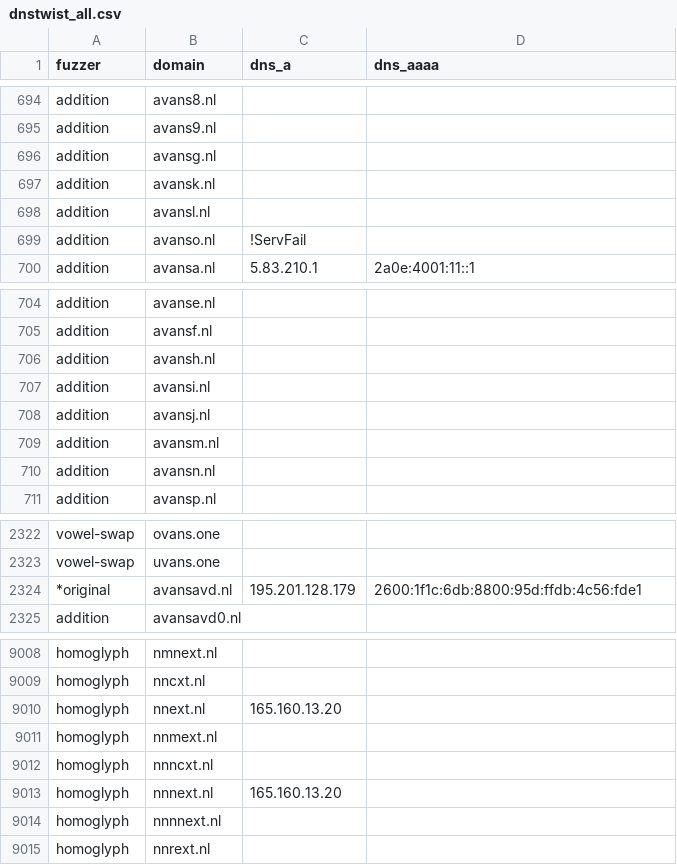
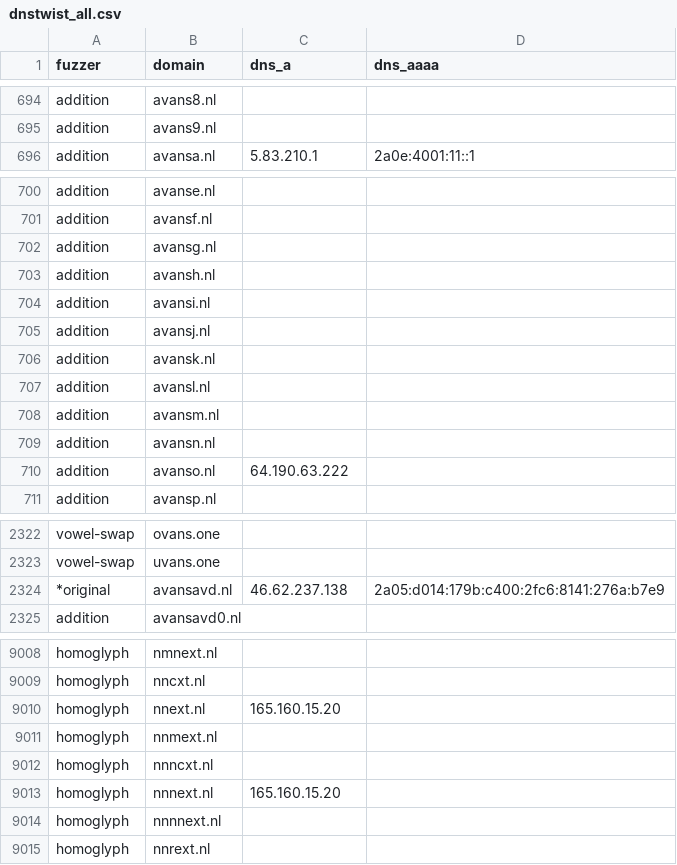
Before and after one commit to kqlen/Lists, a CSV file: DNSTWIST/data/dnstwist_all.csv, drawn as a sheet; only a part is shown, gaps mark what is left out; the diff covers the shown part only.

```diff
--- a/DNSTWIST/data/dnstwist_all.csv
+++ b/DNSTWIST/data/dnstwist_all.csv
@@ -695,6 +695,2 @@ addition,avans8.nl,,
 addition,avans9.nl,,
-addition,avansg.nl,,
-addition,avansk.nl,,
-addition,avansl.nl,,
-addition,avanso.nl,!ServFail,
 addition,avansa.nl,5.83.210.1,2a0e:4001:11::1
@@ -705,2 +701,3 @@ addition,avanse.nl,,
 addition,avansf.nl,,
+addition,avansg.nl,,
 addition,avansh.nl,,
@@ -708,4 +705,7 @@ addition,avansi.nl,,
 addition,avansj.nl,,
+addition,avansk.nl,,
+addition,avansl.nl,,
 addition,avansm.nl,,
 addition,avansn.nl,,
+addition,avanso.nl,64.190.63.222,
 addition,avansp.nl,,
@@ -2323,3 +2323,3 @@ vowel-swap,ovans.one,
 vowel-swap,uvans.one,
-*original,avansavd.nl,195.201.128.179,2600:1f1c:6db:8800:95d:ffdb:4c56:fde1
+*original,avansavd.nl,46.62.237.138,2a05:d014:179b:c400:2fc6:8141:276a:b7e9
 addition,avansavd0.nl,,
@@ -9009,6 +9009,6 @@ homoglyph,nmnext.nl,,
 homoglyph,nncxt.nl,,
-homoglyph,nnext.nl,165.160.13.20,
+homoglyph,nnext.nl,165.160.15.20,
 homoglyph,nnmext.nl,,
 homoglyph,nnncxt.nl,,
-homoglyph,nnnext.nl,165.160.13.20,
+homoglyph,nnnext.nl,165.160.15.20,
 homoglyph,nnnnext.nl,,
```
Also changed, not shown: 2 added rows, 2 removed rows, 6 moved rows and 5 edited cells elsewhere in this file.
